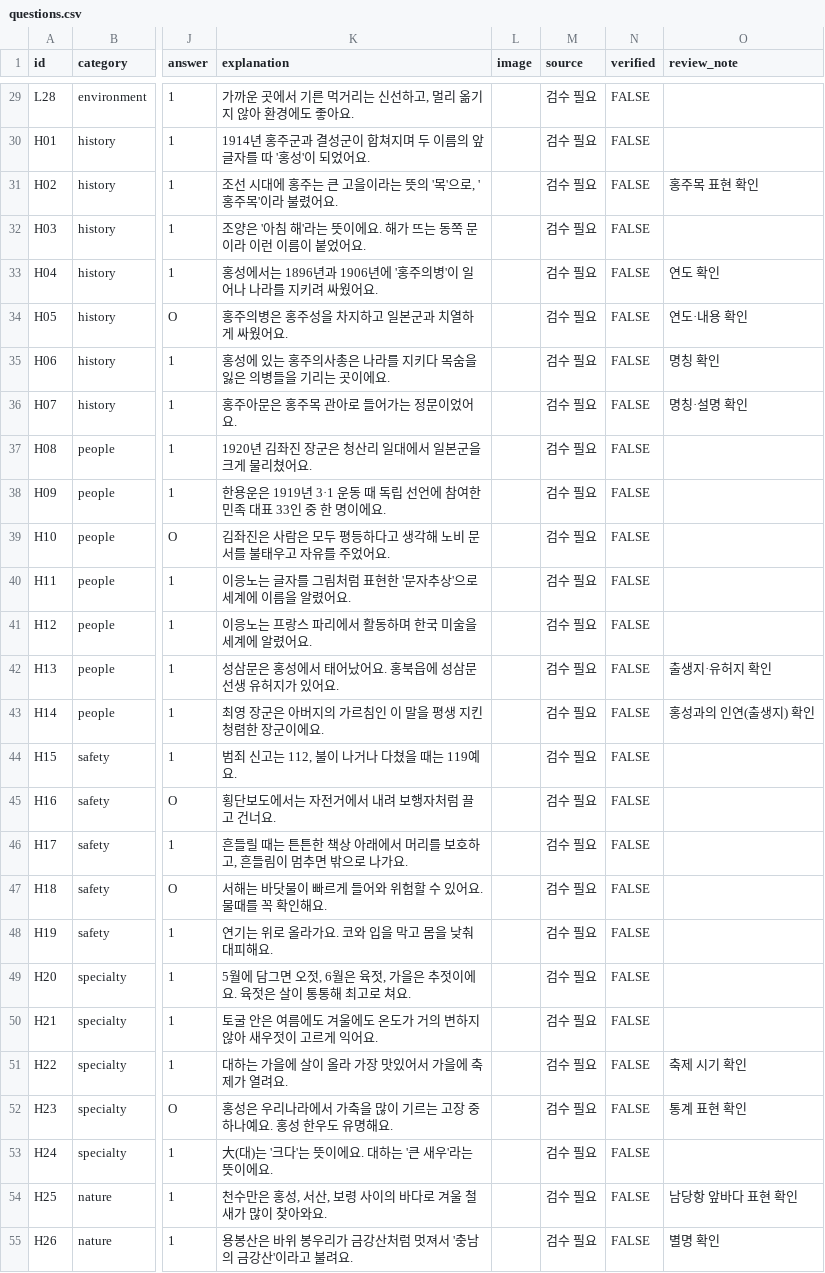
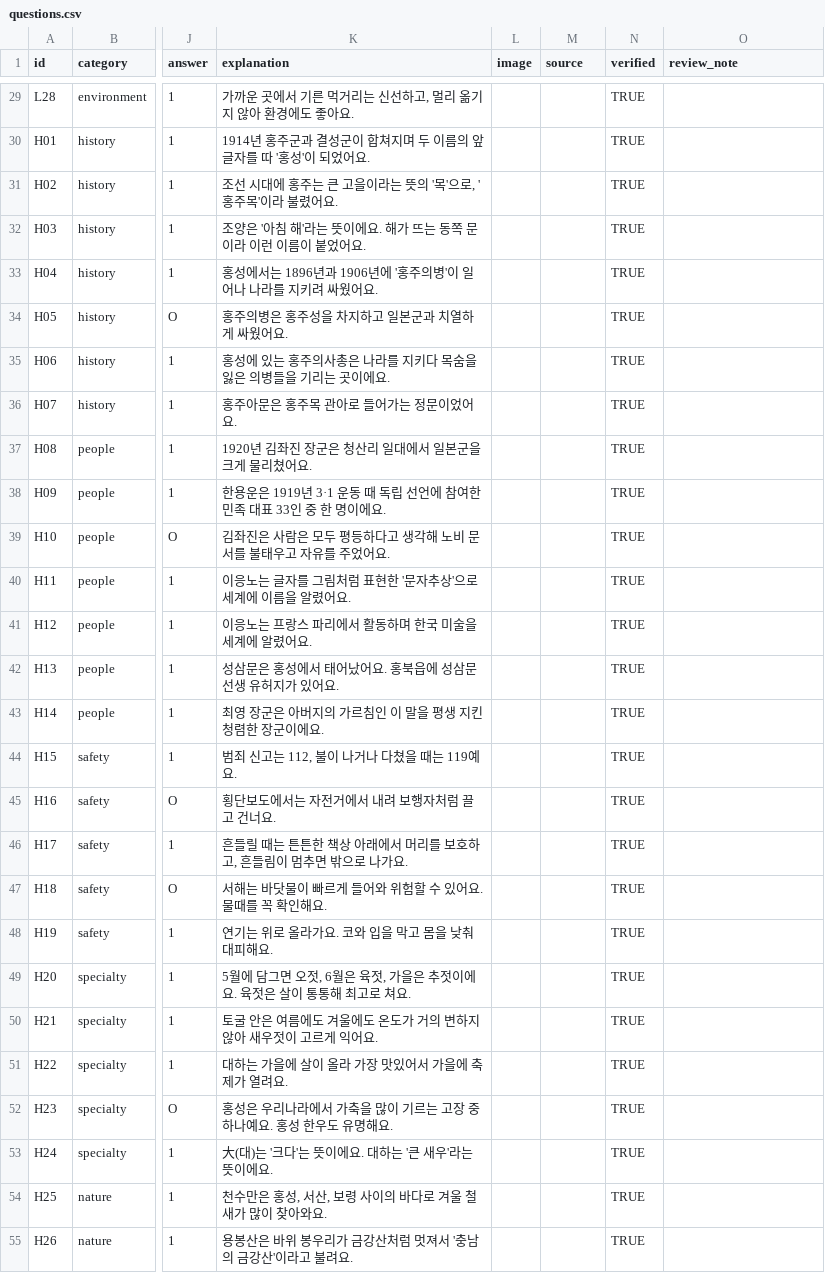
Before and after one commit to FS-ALeLE/LocalMarble, a CSV file: content/hongseong/questions.csv, drawn as a sheet; only a part is shown, gaps mark what is left out; the diff covers the shown part only; the diff names each change by its address in the sheet, - before the commit and + after, or states it on an @@ line.

```diff
--- a/content/hongseong/questions.csv
+++ b/content/hongseong/questions.csv
-M29:M55 (source): 검수 필요
+M29:M55 (source): (empty)
-N29:N55 (verified): FALSE
+N29:N55 (verified): TRUE
-O31 (review_note): 홍주목 표현 확인
+O31 (review_note): (empty)
-O33 (review_note): 연도 확인
+O33 (review_note): (empty)
-O34 (review_note): 연도·내용 확인
+O34 (review_note): (empty)
-O35 (review_note): 명칭 확인
+O35 (review_note): (empty)
-O36 (review_note): 명칭·설명 확인
+O36 (review_note): (empty)
-O42 (review_note): 출생지·유허지 확인
+O42 (review_note): (empty)
-O43 (review_note): 홍성과의 인연(출생지) 확인
+O43 (review_note): (empty)
-O51 (review_note): 축제 시기 확인
+O51 (review_note): (empty)
-O52 (review_note): 통계 표현 확인
+O52 (review_note): (empty)
-O54 (review_note): 남당항 앞바다 표현 확인
+O54 (review_note): (empty)
-O55 (review_note): 별명 확인
+O55 (review_note): (empty)
```
Also changed, not shown: 102 edited cells elsewhere in this file, 2 other files.
